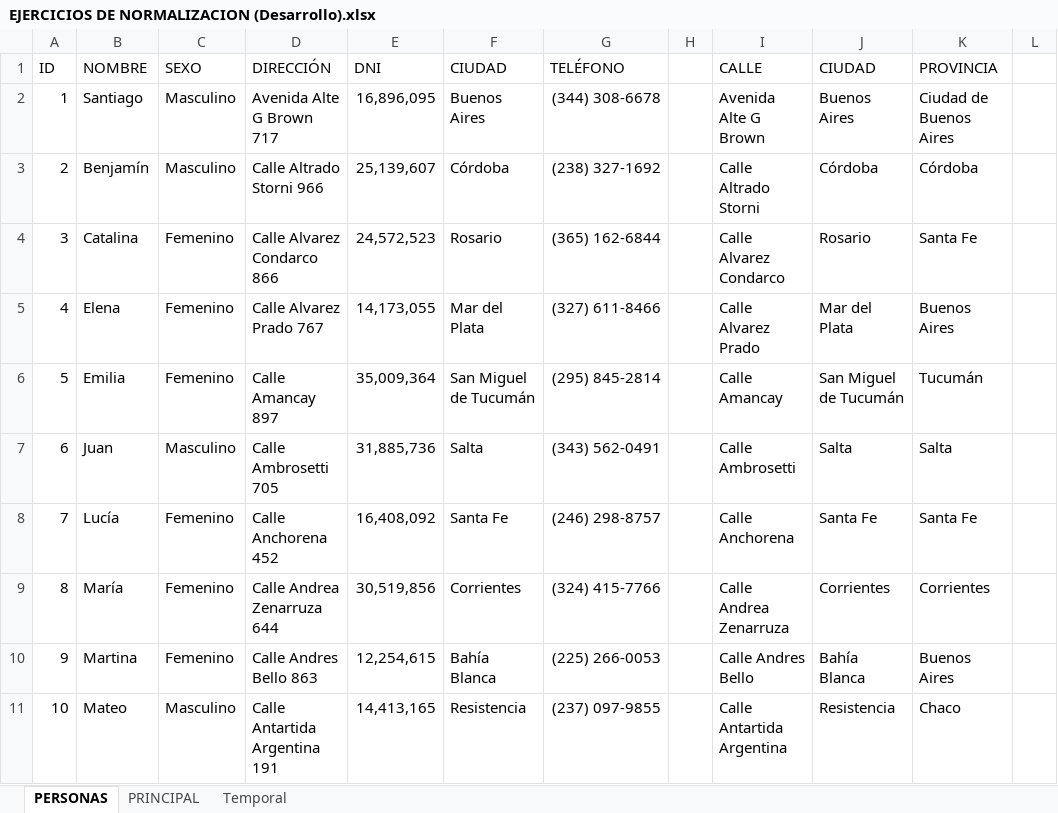
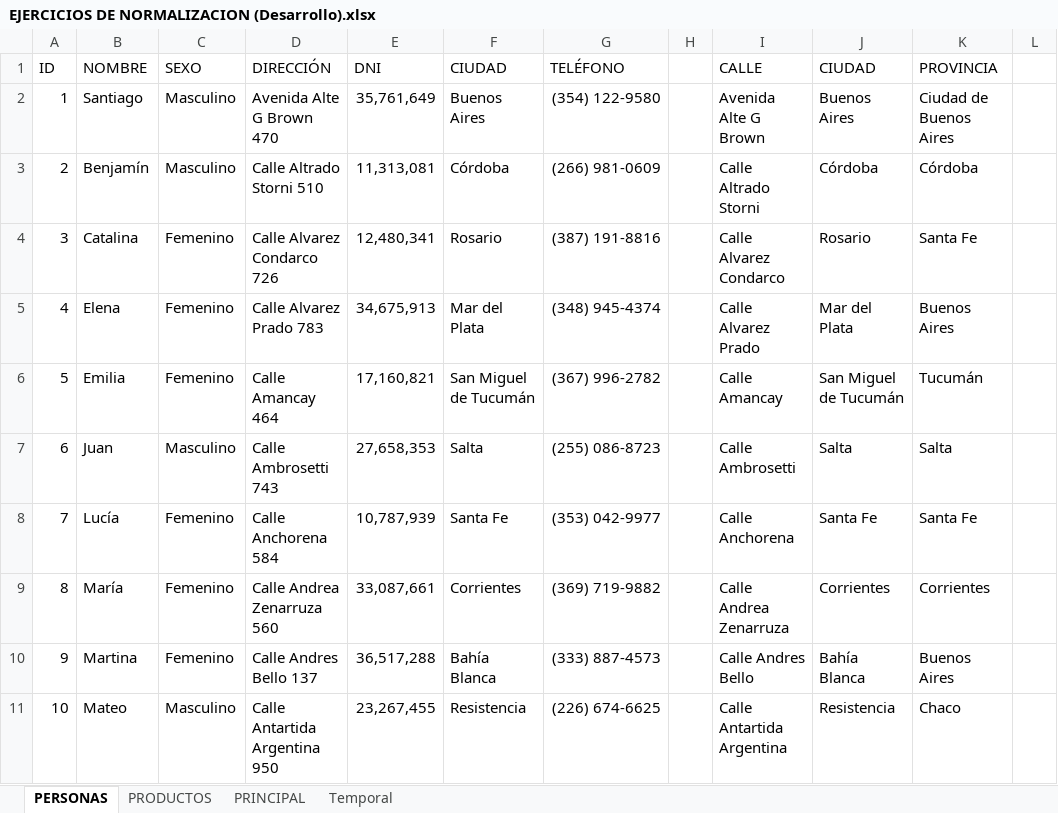
Before and after one commit to zherar7ordoya/AP4, an Excel workbook: [Base de Datos]/Itinerario 09/EJERCICIOS DE NORMALIZACION (Desarrollo).xlsx, sheet PERSONAS, drawn as a sheet; only a part is shown; values as stored, in another font and other column widths than the file's, no borders; table styles not drawn; the diff covers the shown part only; the diff names each change by its address in the sheet, - before the commit and + after, or states it on an @@ line.

```diff
--- a/[Base de Datos]/Itinerario 09/EJERCICIOS DE NORMALIZACION (Desarrollo).xlsx (sheet PERSONAS)
+++ b/[Base de Datos]/Itinerario 09/EJERCICIOS DE NORMALIZACION (Desarrollo).xlsx (sheet PERSONAS)
+sheet tab: PRODUCTOS
-D2 (DIRECCIÓN): Avenida Alte G Brown 717
+D2 (DIRECCIÓN): Avenida Alte G Brown 470
-E2 (DNI): 16,896,095
+E2 (DNI): 35,761,649
-G2 (TELÉFONO): (344) 308-6678
+G2 (TELÉFONO): (354) 122-9580
-D3 (DIRECCIÓN): Calle Altrado Storni 966
+D3 (DIRECCIÓN): Calle Altrado Storni 510
-E3 (DNI): 25,139,607
+E3 (DNI): 11,313,081
-G3 (TELÉFONO): (238) 327-1692
+G3 (TELÉFONO): (266) 981-0609
-D4 (DIRECCIÓN): Calle Alvarez Condarco 866
+D4 (DIRECCIÓN): Calle Alvarez Condarco 726
-E4 (DNI): 24,572,523
+E4 (DNI): 12,480,341
-G4 (TELÉFONO): (365) 162-6844
+G4 (TELÉFONO): (387) 191-8816
-D5 (DIRECCIÓN): Calle Alvarez Prado 767
+D5 (DIRECCIÓN): Calle Alvarez Prado 783
-E5 (DNI): 14,173,055
+E5 (DNI): 34,675,913
-G5 (TELÉFONO): (327) 611-8466
+G5 (TELÉFONO): (348) 945-4374
-D6 (DIRECCIÓN): Calle Amancay 897
+D6 (DIRECCIÓN): Calle Amancay 464
-E6 (DNI): 35,009,364
+E6 (DNI): 17,160,821
-G6 (TELÉFONO): (295) 845-2814
+G6 (TELÉFONO): (367) 996-2782
-D7 (DIRECCIÓN): Calle Ambrosetti 705
+D7 (DIRECCIÓN): Calle Ambrosetti 743
-E7 (DNI): 31,885,736
+E7 (DNI): 27,658,353
-G7 (TELÉFONO): (343) 562-0491
+G7 (TELÉFONO): (255) 086-8723
-D8 (DIRECCIÓN): Calle Anchorena 452
+D8 (DIRECCIÓN): Calle Anchorena 584
-E8 (DNI): 16,408,092
+E8 (DNI): 10,787,939
-G8 (TELÉFONO): (246) 298-8757
+G8 (TELÉFONO): (353) 042-9977
-D9 (DIRECCIÓN): Calle Andrea Zenarruza 644
+D9 (DIRECCIÓN): Calle Andrea Zenarruza 560
-E9 (DNI): 30,519,856
+E9 (DNI): 33,087,661
-G9 (TELÉFONO): (324) 415-7766
+G9 (TELÉFONO): (369) 719-9882
-D10 (DIRECCIÓN): Calle Andres Bello 863
+D10 (DIRECCIÓN): Calle Andres Bello 137
-E10 (DNI): 12,254,615
+E10 (DNI): 36,517,288
-G10 (TELÉFONO): (225) 266-0053
+G10 (TELÉFONO): (333) 887-4573
-D11 (DIRECCIÓN): Calle Antartida Argentina 191
+D11 (DIRECCIÓN): Calle Antartida Argentina 950
-E11 (DNI): 14,413,165
+E11 (DNI): 23,267,455
-G11 (TELÉFONO): (237) 097-9855
+G11 (TELÉFONO): (226) 674-6625
```
Also changed, not shown: 30 edited cells elsewhere in this sheet, sheet PRINCIPAL, 1 other file.
